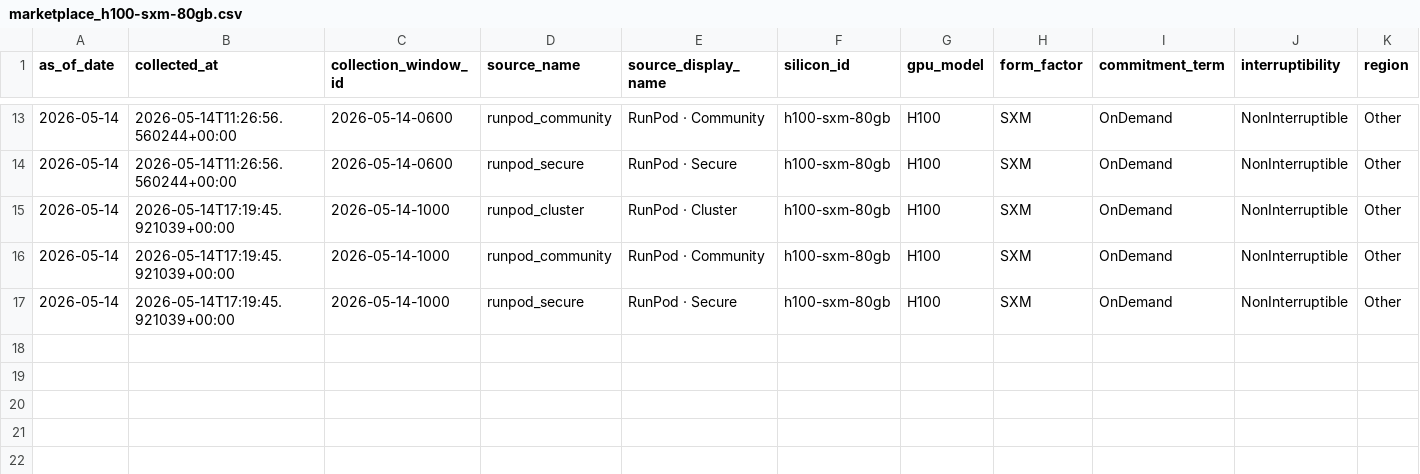
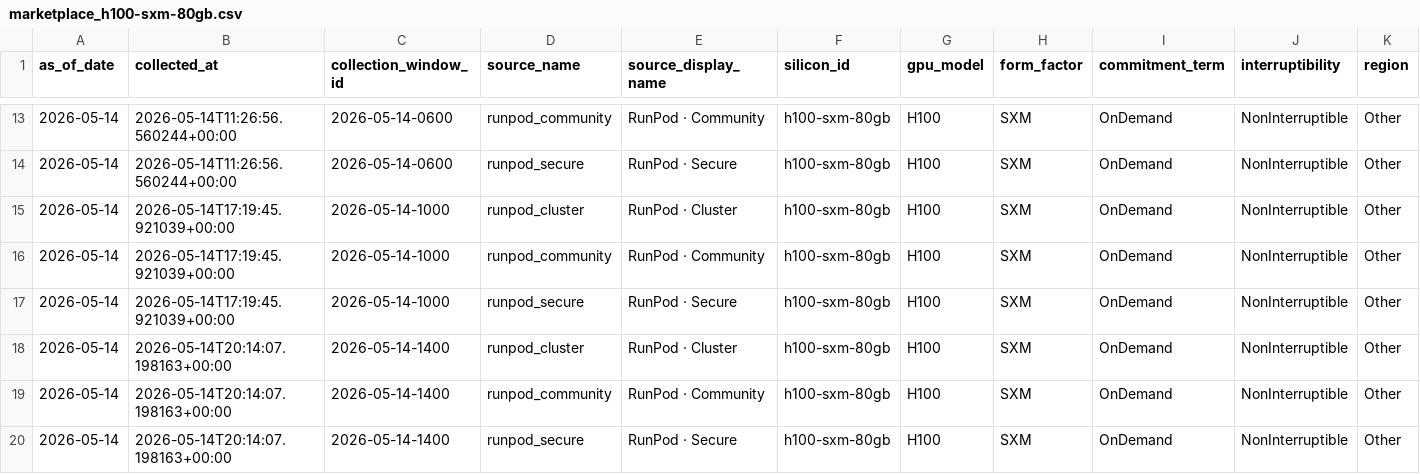
Before and after one commit to ccir-index/ccir-site, a CSV file: public/data/marketplace_h100-sxm-80gb.csv, drawn as a sheet; only a part is shown, gaps mark what is left out; rows hold the shown columns only; the diff names each change by its address in the sheet, - before the commit and + after, or states it on an @@ line.

```diff
--- a/public/data/marketplace_h100-sxm-80gb.csv
+++ b/public/data/marketplace_h100-sxm-80gb.csv
+row 18: 2026-05-14 | 2026-05-14T20:14:07.198163+00:00 | 2026-05-14-1400 | runpod_cluster | RunPod · Cluster | h100-sxm-80gb | H100 | SXM | OnDemand | NonInterruptible | Other
+row 19: 2026-05-14 | 2026-05-14T20:14:07.198163+00:00 | 2026-05-14-1400 | runpod_community | RunPod · Community | h100-sxm-80gb | H100 | SXM | OnDemand | NonInterruptible | Other
+row 20: 2026-05-14 | 2026-05-14T20:14:07.198163+00:00 | 2026-05-14-1400 | runpod_secure | RunPod · Secure | h100-sxm-80gb | H100 | SXM | OnDemand | NonInterruptible | Other
```
Also changed, not shown: public/data/marketplace_a100-sxm-80gb.csv, public/data/marketplace_b200-sxm-180gb.csv, 2 other files.
